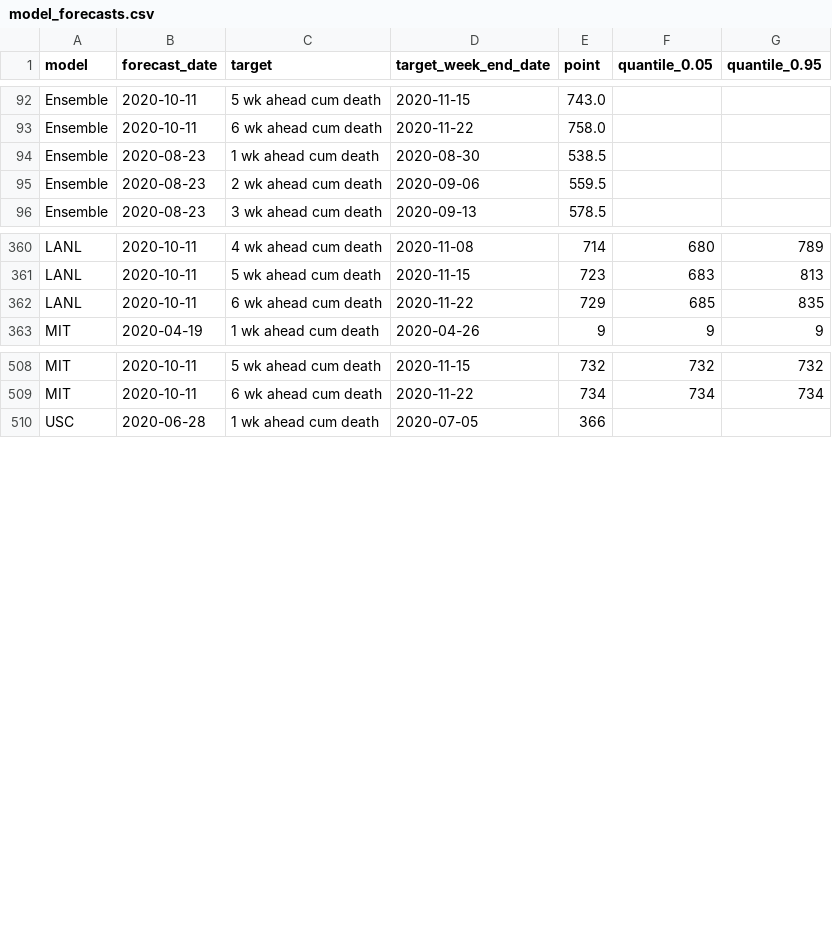
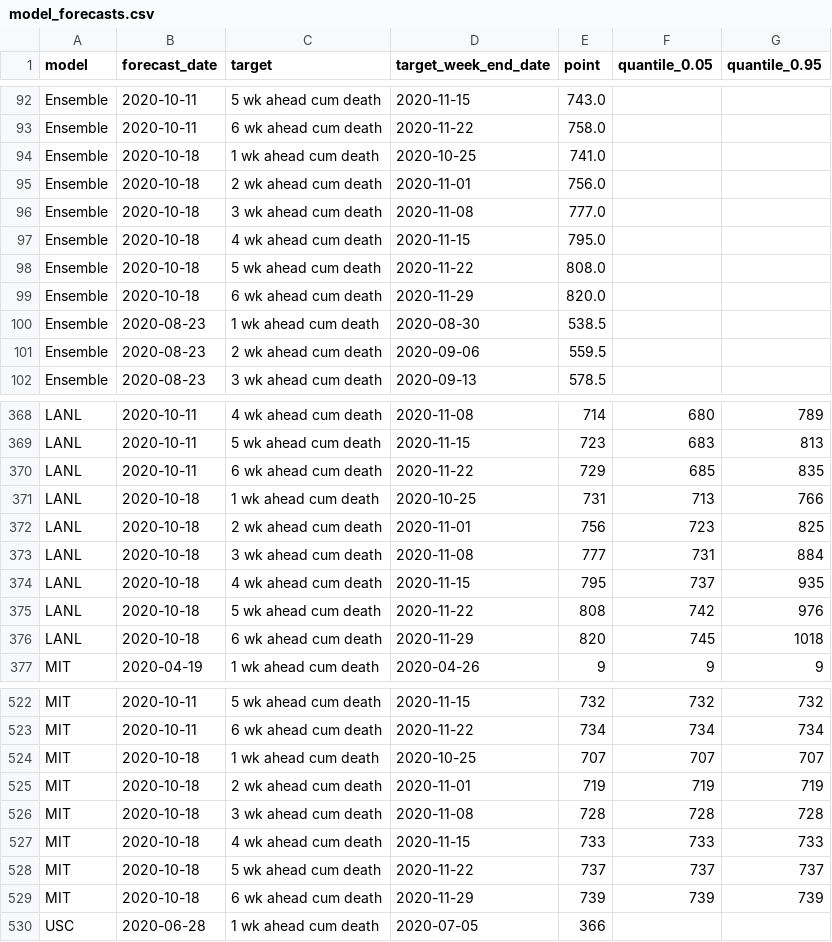
Before and after one commit to nitromannitol/nitromannitol.github.io, a CSV file: aggregate/model_forecasts.csv, drawn as a sheet; only a part is shown, gaps mark what is left out; the diff covers the shown part only.

```diff
--- a/aggregate/model_forecasts.csv
+++ b/aggregate/model_forecasts.csv
@@ -93,2 +93,8 @@ Ensemble,2020-10-11,5 wk ahead cum death,2020-11-15,743.0,,
 Ensemble,2020-10-11,6 wk ahead cum death,2020-11-22,758.0,,
+Ensemble,2020-10-18,1 wk ahead cum death,2020-10-25,741.0,,
+Ensemble,2020-10-18,2 wk ahead cum death,2020-11-01,756.0,,
+Ensemble,2020-10-18,3 wk ahead cum death,2020-11-08,777.0,,
+Ensemble,2020-10-18,4 wk ahead cum death,2020-11-15,795.0,,
+Ensemble,2020-10-18,5 wk ahead cum death,2020-11-22,808.0,,
+Ensemble,2020-10-18,6 wk ahead cum death,2020-11-29,820.0,,
 Ensemble,2020-08-23,1 wk ahead cum death,2020-08-30,538.5,,
@@ -362,2 +370,8 @@ LANL,2020-10-11,5 wk ahead cum death,2020-11-15,723,683,813
 LANL,2020-10-11,6 wk ahead cum death,2020-11-22,729,685,835
+LANL,2020-10-18,1 wk ahead cum death,2020-10-25,731,713,766
+LANL,2020-10-18,2 wk ahead cum death,2020-11-01,756,723,825
+LANL,2020-10-18,3 wk ahead cum death,2020-11-08,777,731,884
+LANL,2020-10-18,4 wk ahead cum death,2020-11-15,795,737,935
+LANL,2020-10-18,5 wk ahead cum death,2020-11-22,808,742,976
+LANL,2020-10-18,6 wk ahead cum death,2020-11-29,820,745,1018
 MIT,2020-04-19,1 wk ahead cum death,2020-04-26,9,9,9
@@ -509,2 +523,8 @@ MIT,2020-10-11,5 wk ahead cum death,2020-11-15,732,732,732
 MIT,2020-10-11,6 wk ahead cum death,2020-11-22,734,734,734
+MIT,2020-10-18,1 wk ahead cum death,2020-10-25,707,707,707
+MIT,2020-10-18,2 wk ahead cum death,2020-11-01,719,719,719
+MIT,2020-10-18,3 wk ahead cum death,2020-11-08,728,728,728
+MIT,2020-10-18,4 wk ahead cum death,2020-11-15,733,733,733
+MIT,2020-10-18,5 wk ahead cum death,2020-11-22,737,737,737
+MIT,2020-10-18,6 wk ahead cum death,2020-11-29,739,739,739
 USC,2020-06-28,1 wk ahead cum death,2020-07-05,366,,
```
Also changed, not shown: 8 added rows elsewhere in this file, aggregate/model_forecasts_cases.csv, aggregate/model_r.csv, 4 other files.
